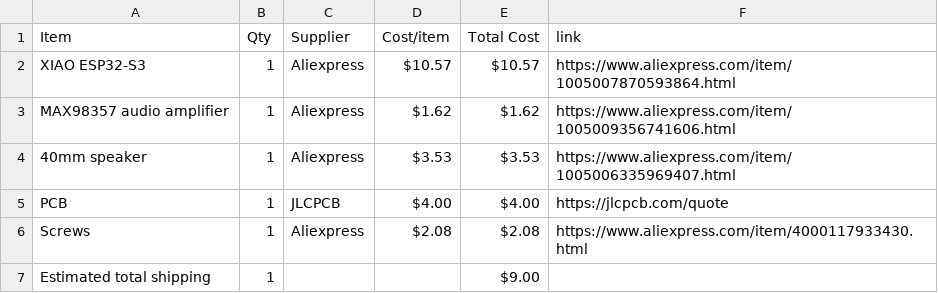
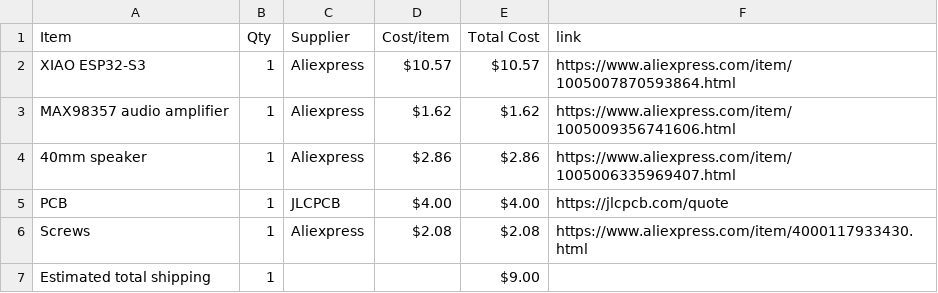
Before and after one commit to jivespark/Drum, a CSV file: BOM.csv, drawn as a sheet.

Commit message:
Sync A small drum machine from Half Life

```diff
--- a/BOM.csv
+++ b/BOM.csv
@@ -3,3 +3,3 @@ XIAO ESP32-S3,1,Aliexpress,$10.57,$10.57,https://www.aliexpress.com/item/1005007
 MAX98357 audio amplifier,1,Aliexpress,$1.62,$1.62,https://www.aliexpress.com/item/1005009356741606.html
-40mm speaker,1,Aliexpress,$3.53,$3.53,https://www.aliexpress.com/item/1005006335969407.html
+40mm speaker,1,Aliexpress,$2.86,$2.86,https://www.aliexpress.com/item/1005006335969407.html
 PCB,1,JLCPCB,$4.00,$4.00,https://jlcpcb.com/quote
```
